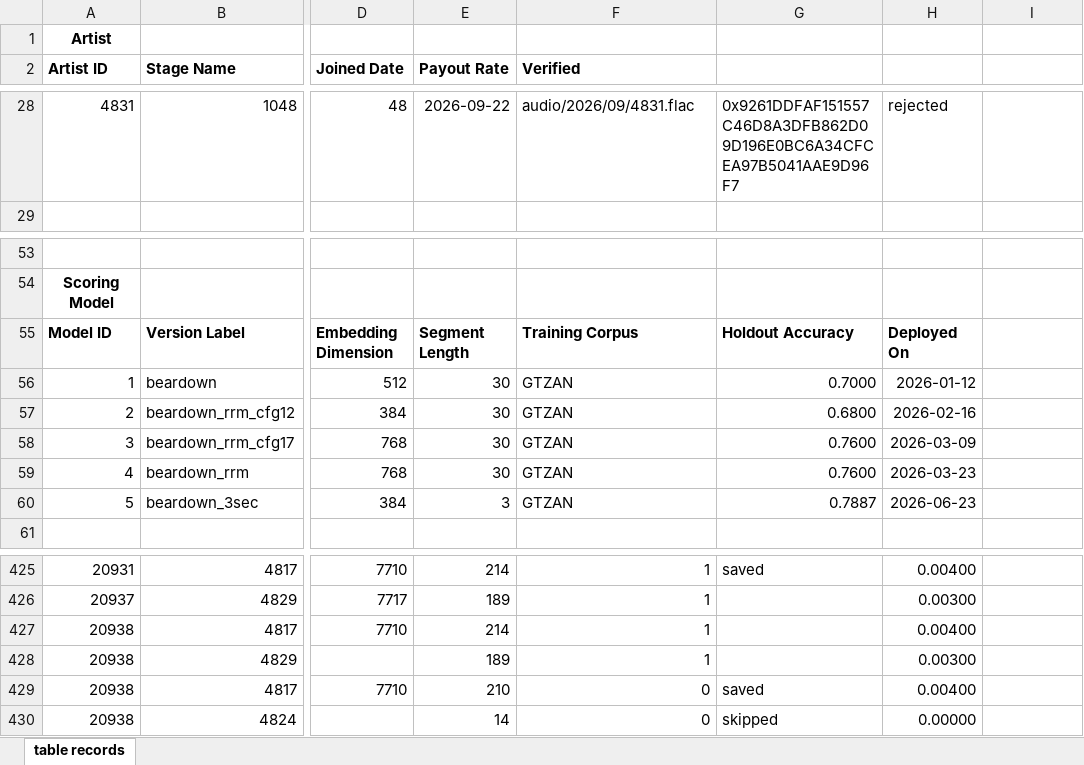
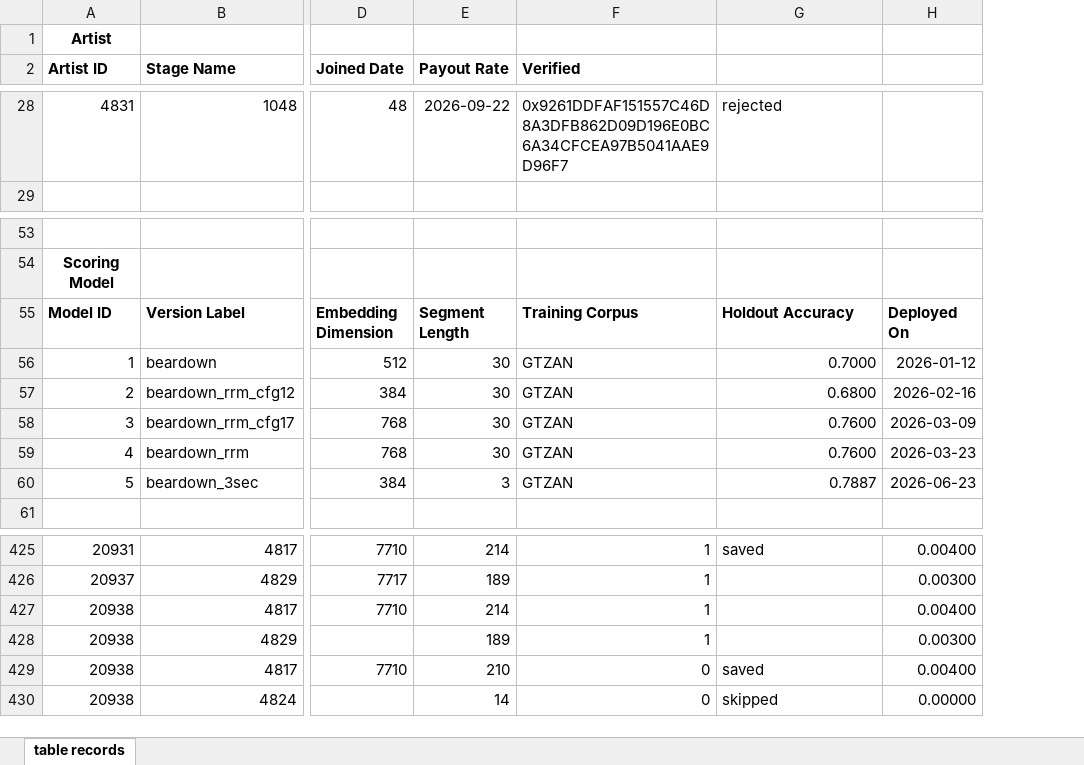
Before and after one commit to N-Herling-Mk1/INFO_579_Fa26_Proj1_CROSSFADE, an Excel workbook: project1/deliverables/data.xlsx, sheet table records, drawn as a sheet; only a part is shown, gaps mark what is left out; values as stored, in another font and other column widths than the file's, no borders; removed rows and columns are numbered as before the commit, all else as after; the diff covers the shown part only; the diff names each change by its address in the sheet, - before the commit and + after, or states it on an @@ line.

```diff
--- a/project1/deliverables/data.xlsx (sheet table records)
+++ b/project1/deliverables/data.xlsx (sheet table records)
-column H, row 28: rejected; rows 55-60: Deployed On | 2026-01-12 | 2026-02-16 | 2026-03-09 | 2026-03-23 | 2026-06-23; rows 425-430: 0.00400 | 0.00300 | 0.00400 | 0.00300 | 0.00400 | 0.00000
-F28 (Verified): audio/2026/09/4831.flac
+F28 (Verified): 0x9261DDFAF151557C46D8A3DFB862D09D196E0BC6A34CFCEA97B5041AAE9D96F7
-G28: 0x9261DDFAF151557C46D8A3DFB862D09D196E0BC6A34CFCEA97B5041AAE9D96F7
+G28: rejected
-H55: (empty)
+H55: Deployed On
-H56: (empty)
+H56: 2026-01-12
-H57: (empty)
+H57: 2026-02-16
-H58: (empty)
+H58: 2026-03-09
-H59: (empty)
+H59: 2026-03-23
-H60: (empty)
+H60: 2026-06-23
-H425: (empty)
+H425: 0.00400
-H426: (empty)
+H426: 0.00300
-H427: (empty)
+H427: 0.00400
-H428: (empty)
+H428: 0.00300
-H429: (empty)
+H429: 0.00400
-H430: (empty)
+H430: 0.00000
```
Also changed, not shown: 56 edited cells elsewhere in this sheet, 10 other files.
